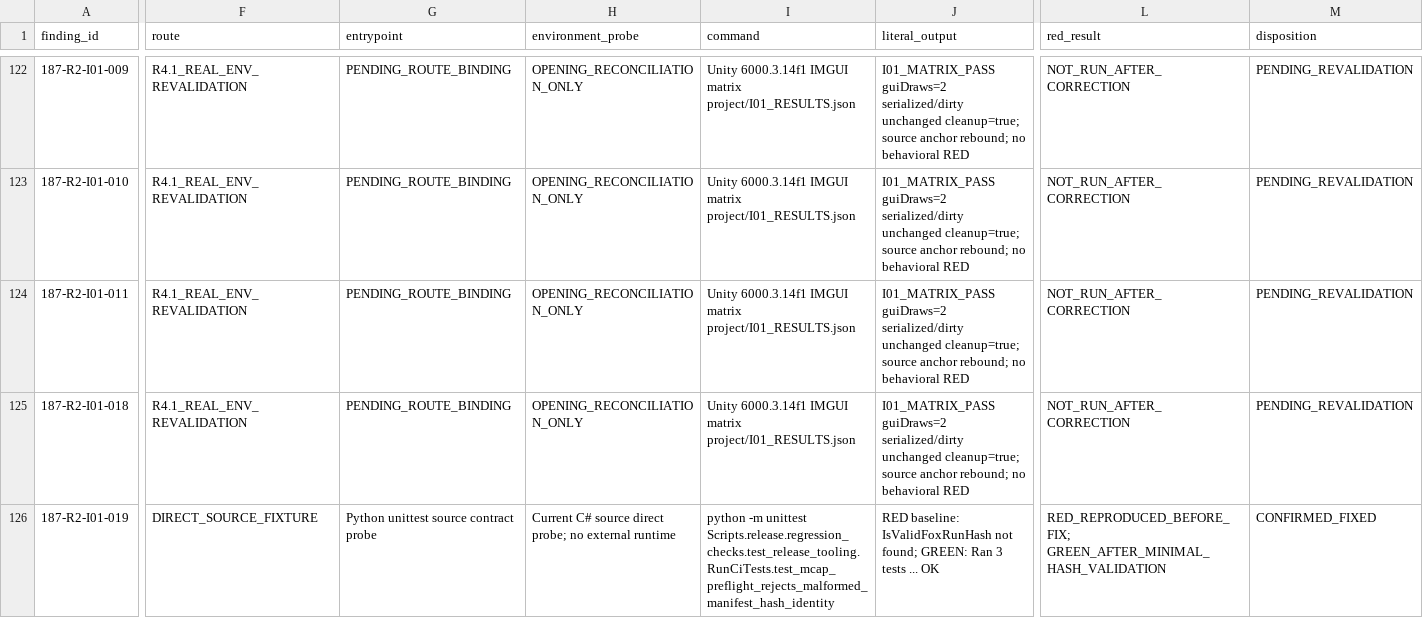
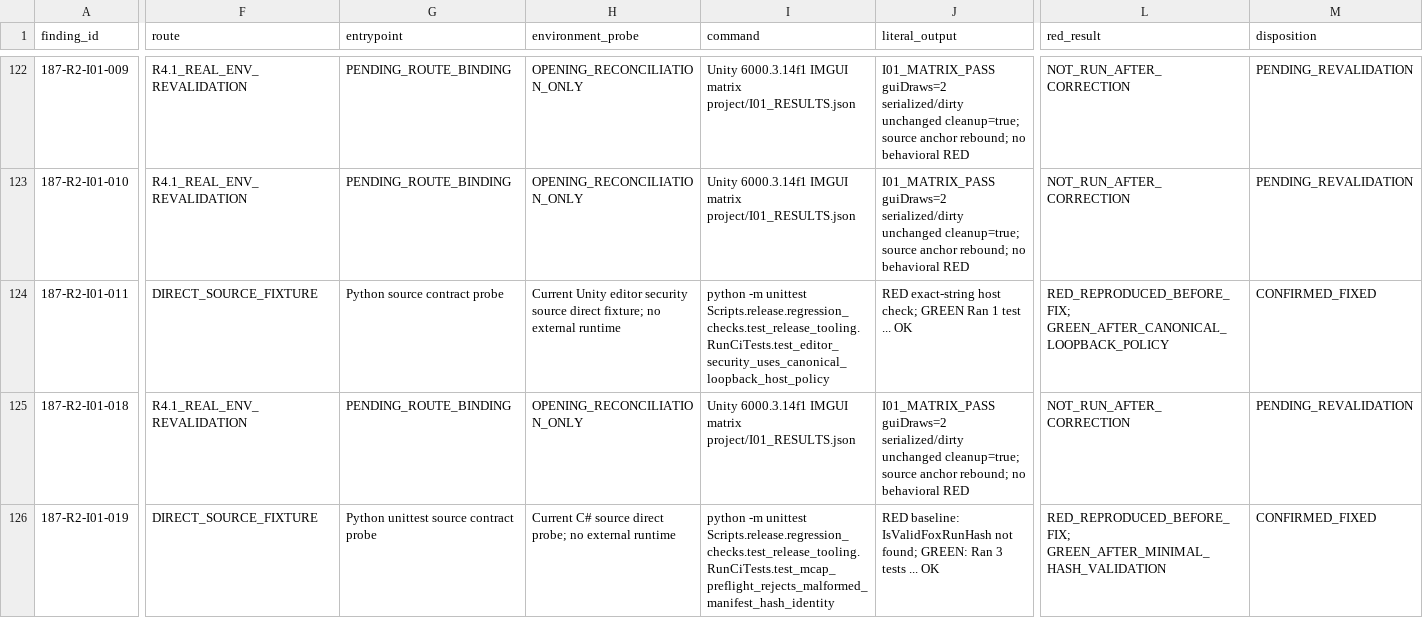
Before and after one commit to JianbinLiu-CFLab/unity-foxglove-sdk, a TSV file: build/phase187-round4/r4.1-real-environment-revalidation/i-series/R4.1-I_REFUTED_EVIDENCE_CORRECTION_20260912.tsv, drawn as a sheet; only a part is shown, gaps mark what is left out; the diff covers the shown part only; the diff names each change by its address in the sheet, - before the commit and + after, or states it on an @@ line.

Commit message:
fix(i01): normalize loopback host exposure checks

```diff
--- a/build/phase187-round4/r4.1-real-environment-revalidation/i-series/R4.1-I_REFUTED_EVIDENCE_CORRECTION_20260912.tsv
+++ b/build/phase187-round4/r4.1-real-environment-revalidation/i-series/R4.1-I_REFUTED_EVIDENCE_CORRECTION_20260912.tsv
-F124 (route): R4.1_REAL_ENV_REVALIDATION
+F124 (route): DIRECT_SOURCE_FIXTURE
-G124 (entrypoint): PENDING_ROUTE_BINDING
+G124 (entrypoint): Python source contract probe
-H124 (environment_probe): OPENING_RECONCILIATION_ONLY
+H124 (environment_probe): Current Unity editor security source direct fixture; no external runtime
-I124 (command): Unity 6000.3.14f1 IMGUI matrix project/I01_RESULTS.json
+I124 (command): python -m unittest Scripts.release.regression_checks.test_release_tooling.RunCiTests.test_editor_security_uses_canonical_loopback_host_policy
-J124 (literal_output): I01_MATRIX_PASS guiDraws=2 serialized/dirty unchanged cleanup=true; source anchor rebound; no behavioral RED
+J124 (literal_output): RED exact-string host check; GREEN Ran 1 test ... OK
-L124 (red_result): NOT_RUN_AFTER_CORRECTION
+L124 (red_result): RED_REPRODUCED_BEFORE_FIX; GREEN_AFTER_CANONICAL_LOOPBACK_POLICY
-M124 (disposition): PENDING_REVALIDATION
+M124 (disposition): CONFIRMED_FIXED
```
Also changed, not shown: 6 edited cells elsewhere in this file, 8 other files.
